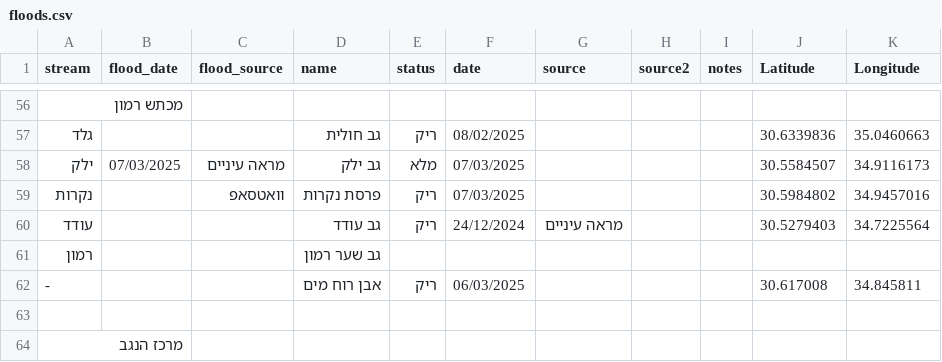
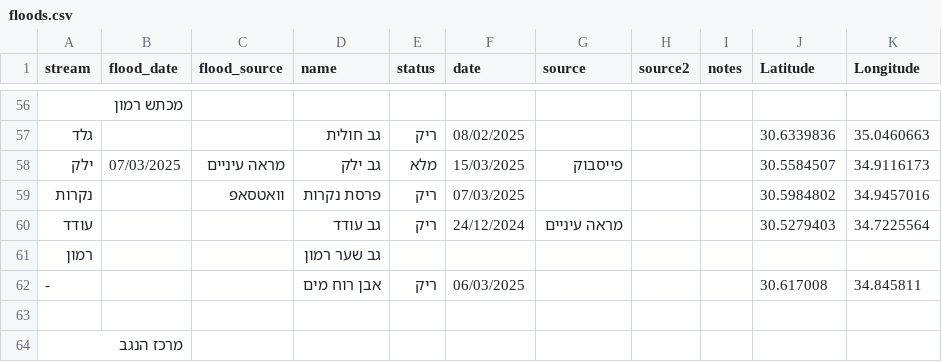
Before and after one commit to amiad/IHMGeoJSONWaterholes, a CSV file: floods.csv, drawn as a sheet; only a part is shown, gaps mark what is left out.

Commit message:
update source.geojson 2025-03-15-19:56

```diff
--- a/floods.csv
+++ b/floods.csv
@@ -57,3 +57,3 @@ stream,flood_date,flood_source,name,status,date,source,source2,notes,Latitude,Lo
 גלד,,,גב חולית,ריק,08/02/2025,,,,30.6339836,35.0460663
-ילק,07/03/2025,מראה עיניים,גב ילק,מלא,07/03/2025,,,,30.5584507,34.9116173
+ילק,07/03/2025,מראה עיניים,גב ילק,מלא,15/03/2025,פייסבוק,,,30.5584507,34.9116173
 נקרות,,וואטסאפ,פרסת נקרות,ריק,07/03/2025,,,,30.5984802,34.9457016
```
Also changed, not shown: 1 other file.
